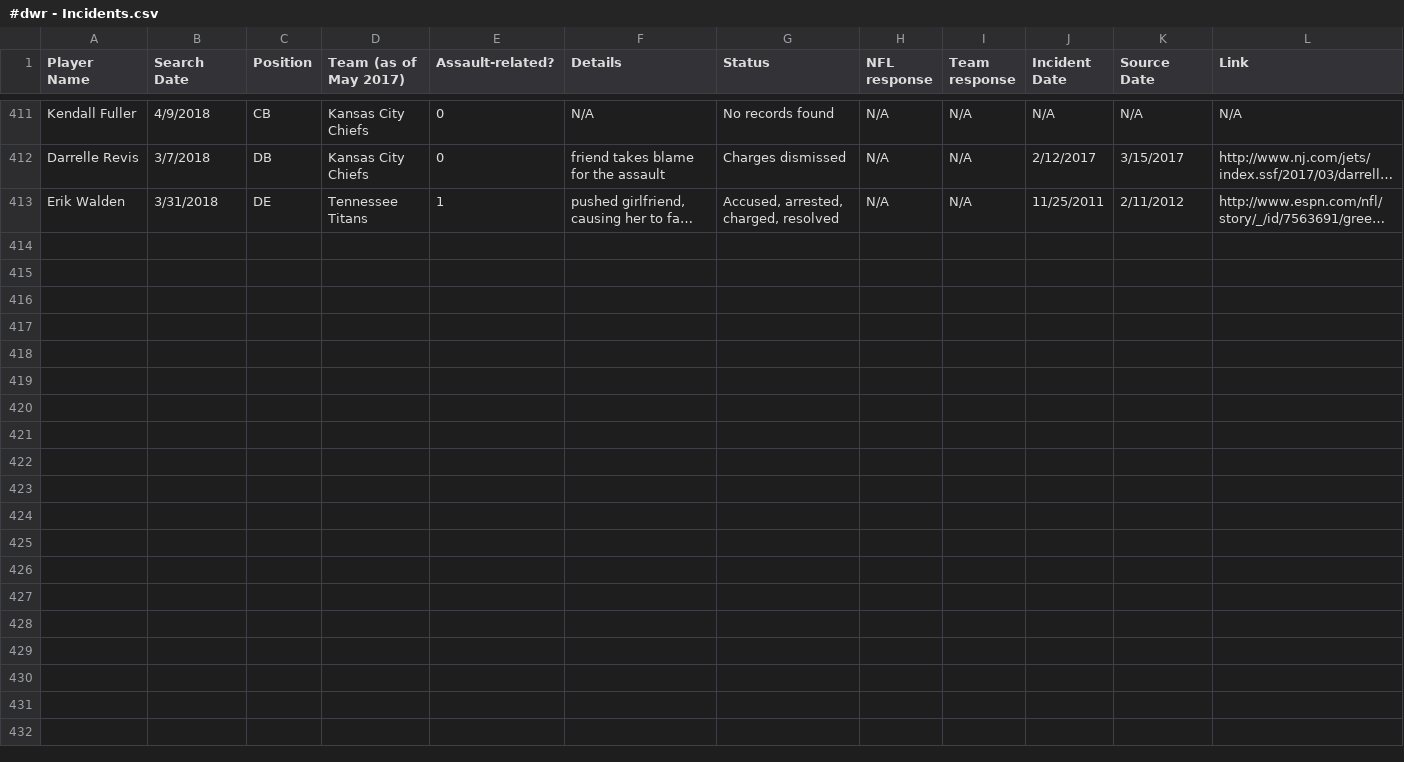
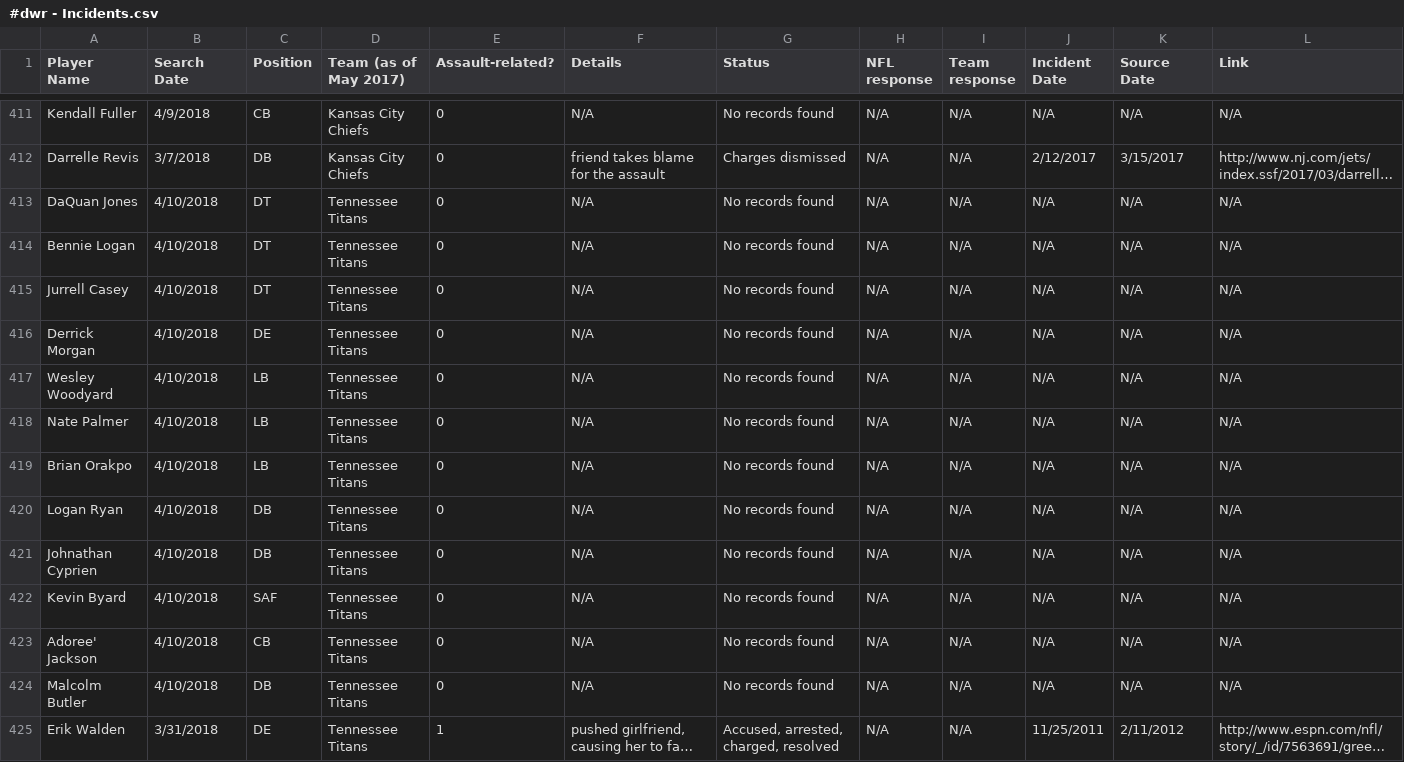
Before and after one commit to conservasian/draftwithrespectRepo, a CSV file: #dwr - Incidents.csv, drawn as a sheet; only a part is shown, gaps mark what is left out; long unchanged cells end in …; the diff names each change by its address in the sheet, - before the commit and + after, or states it on an @@ line.

Commit message:
tennessee ttitans defense

```diff
--- a/#dwr - Incidents.csv
+++ b/#dwr - Incidents.csv
+row 413: DaQuan Jones | 4/10/2018 | DT | Tennessee Titans | 0 | N/A | No records found | N/A | N/A | N/A | N/A | N/A
+row 414: Bennie Logan | 4/10/2018 | DT | Tennessee Titans | 0 | N/A | No records found | N/A | N/A | N/A | N/A | N/A
+row 415: Jurrell Casey | 4/10/2018 | DT | Tennessee Titans | 0 | N/A | No records found | N/A | N/A | N/A | N/A | N/A
+row 416: Derrick Morgan | 4/10/2018 | DE | Tennessee Titans | 0 | N/A | No records found | N/A | N/A | N/A | N/A | N/A
+row 417: Wesley Woodyard | 4/10/2018 | LB | Tennessee Titans | 0 | N/A | No records found | N/A | N/A | N/A | N/A | N/A
+row 418: Nate Palmer | 4/10/2018 | LB | Tennessee Titans | 0 | N/A | No records found | N/A | N/A | N/A | N/A | N/A
+row 419: Brian Orakpo | 4/10/2018 | LB | Tennessee Titans | 0 | N/A | No records found | N/A | N/A | N/A | N/A | N/A
+row 420: Logan Ryan | 4/10/2018 | DB | Tennessee Titans | 0 | N/A | No records found | N/A | N/A | N/A | N/A | N/A
+row 421: Johnathan Cyprien | 4/10/2018 | DB | Tennessee Titans | 0 | N/A | No records found | N/A | N/A | N/A | N/A | N/A
+row 422: Kevin Byard | 4/10/2018 | SAF | Tennessee Titans | 0 | N/A | No records found | N/A | N/A | N/A | N/A | N/A
+row 423: Adoree' Jackson | 4/10/2018 | CB | Tennessee Titans | 0 | N/A | No records found | N/A | N/A | N/A | N/A | N/A
+row 424: Malcolm Butler | 4/10/2018 | DB | Tennessee Titans | 0 | N/A | No records found | N/A | N/A | N/A | N/A | N/A
```
Also changed, not shown: 7 other files.
